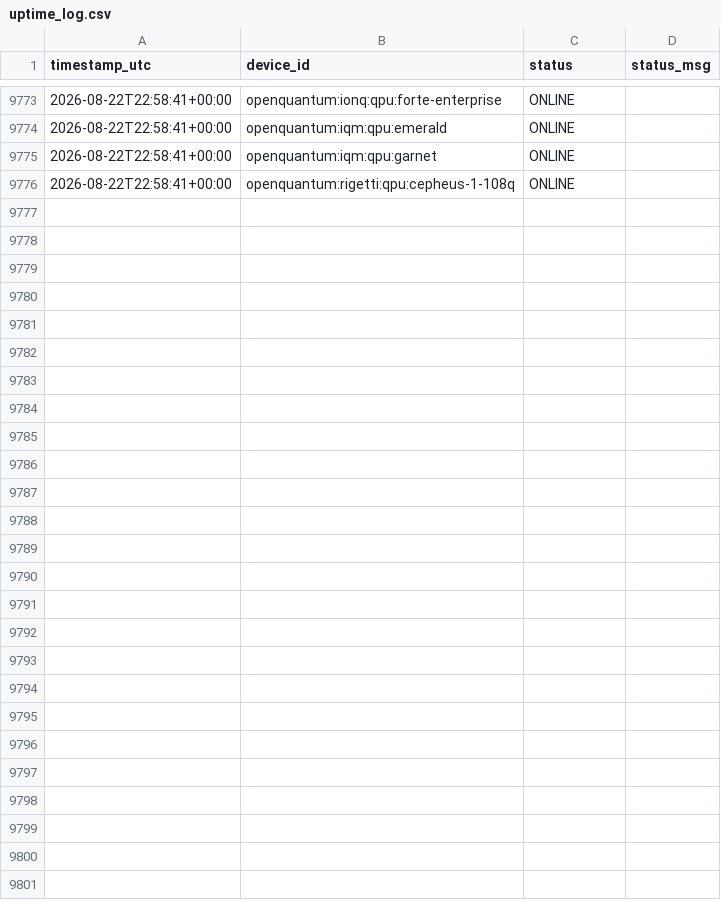
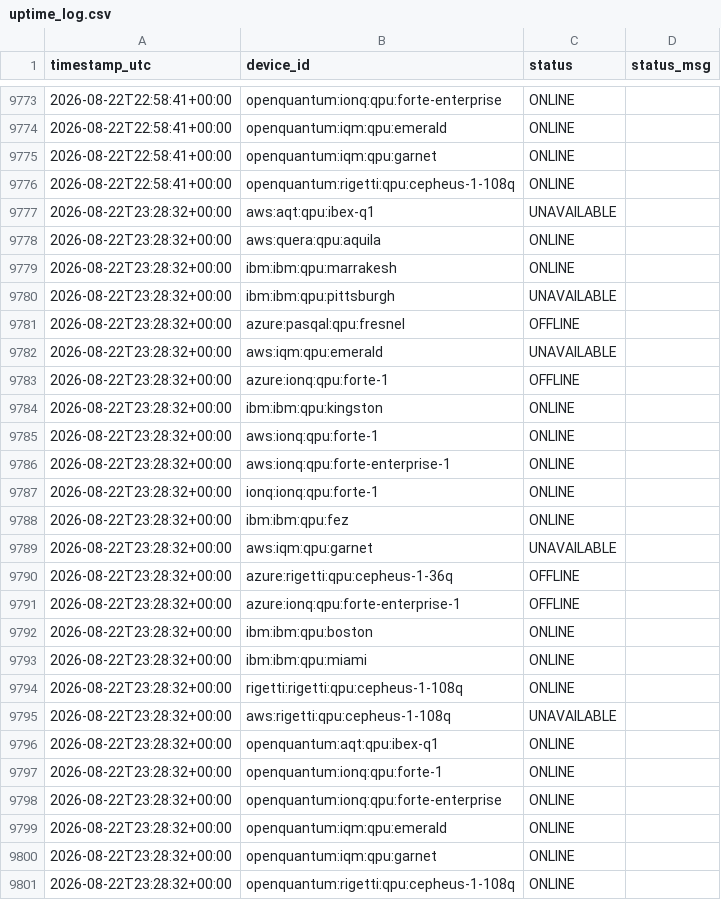
Before and after one commit to Nwest229/quantum_specs_tracker, a CSV file: data/uptime_log.csv, drawn as a sheet; only a part is shown, gaps mark what is left out; the diff names each change by its address in the sheet, - before the commit and + after, or states it on an @@ line.

```diff
--- a/data/uptime_log.csv
+++ b/data/uptime_log.csv
+row 9777: 2026-08-22T23:28:32+00:00 | aws:aqt:qpu:ibex-q1 | UNAVAILABLE
+row 9778: 2026-08-22T23:28:32+00:00 | aws:quera:qpu:aquila | ONLINE
+row 9779: 2026-08-22T23:28:32+00:00 | ibm:ibm:qpu:marrakesh | ONLINE
+row 9780: 2026-08-22T23:28:32+00:00 | ibm:ibm:qpu:pittsburgh | UNAVAILABLE
+row 9781: 2026-08-22T23:28:32+00:00 | azure:pasqal:qpu:fresnel | OFFLINE
+row 9782: 2026-08-22T23:28:32+00:00 | aws:iqm:qpu:emerald | UNAVAILABLE
+row 9783: 2026-08-22T23:28:32+00:00 | azure:ionq:qpu:forte-1 | OFFLINE
+row 9784: 2026-08-22T23:28:32+00:00 | ibm:ibm:qpu:kingston | ONLINE
+row 9785: 2026-08-22T23:28:32+00:00 | aws:ionq:qpu:forte-1 | ONLINE
+row 9786: 2026-08-22T23:28:32+00:00 | aws:ionq:qpu:forte-enterprise-1 | ONLINE
+row 9787: 2026-08-22T23:28:32+00:00 | ionq:ionq:qpu:forte-1 | ONLINE
+row 9788: 2026-08-22T23:28:32+00:00 | ibm:ibm:qpu:fez | ONLINE
+row 9789: 2026-08-22T23:28:32+00:00 | aws:iqm:qpu:garnet | UNAVAILABLE
+row 9790: 2026-08-22T23:28:32+00:00 | azure:rigetti:qpu:cepheus-1-36q | OFFLINE
+row 9791: 2026-08-22T23:28:32+00:00 | azure:ionq:qpu:forte-enterprise-1 | OFFLINE
+row 9792: 2026-08-22T23:28:32+00:00 | ibm:ibm:qpu:boston | ONLINE
+row 9793: 2026-08-22T23:28:32+00:00 | ibm:ibm:qpu:miami | ONLINE
+row 9794: 2026-08-22T23:28:32+00:00 | rigetti:rigetti:qpu:cepheus-1-108q | ONLINE
+row 9795: 2026-08-22T23:28:32+00:00 | aws:rigetti:qpu:cepheus-1-108q | UNAVAILABLE
+row 9796: 2026-08-22T23:28:32+00:00 | openquantum:aqt:qpu:ibex-q1 | ONLINE
+row 9797: 2026-08-22T23:28:32+00:00 | openquantum:ionq:qpu:forte-1 | ONLINE
+row 9798: 2026-08-22T23:28:32+00:00 | openquantum:ionq:qpu:forte-enterprise | ONLINE
+row 9799: 2026-08-22T23:28:32+00:00 | openquantum:iqm:qpu:emerald | ONLINE
+row 9800: 2026-08-22T23:28:32+00:00 | openquantum:iqm:qpu:garnet | ONLINE
+row 9801: 2026-08-22T23:28:32+00:00 | openquantum:rigetti:qpu:cepheus-1-108q | ONLINE
```
Also changed, not shown: 1 other file.
